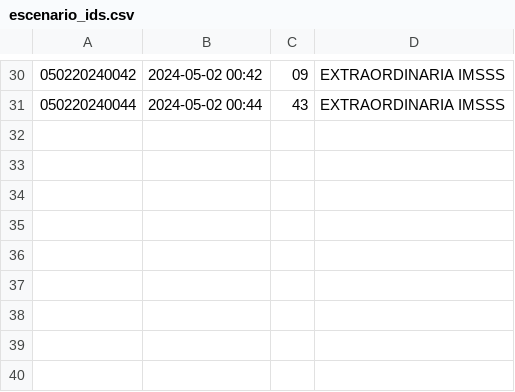
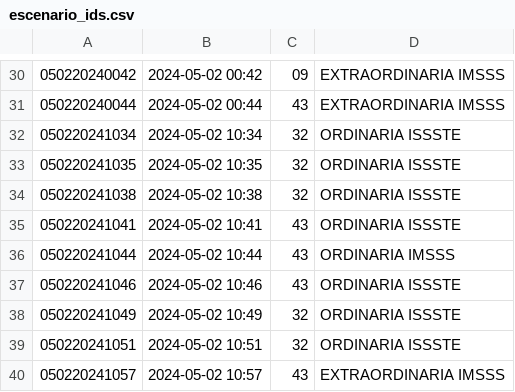
Before and after one commit to LuisMtz139/EjemploEjecutador, a CSV file: escenario_ids.csv, drawn as a sheet; only a part is shown, gaps mark what is left out; the diff names each change by its address in the sheet, - before the commit and + after, or states it on an @@ line.

Commit message:
el proceso para tratar lo excel funcional

```diff
--- a/escenario_ids.csv
+++ b/escenario_ids.csv
+row 32: 050220241034 | 2024-05-02 10:34 | 32 | ORDINARIA ISSSTE
+row 33: 050220241035 | 2024-05-02 10:35 | 32 | ORDINARIA ISSSTE
+row 34: 050220241038 | 2024-05-02 10:38 | 32 | ORDINARIA ISSSTE
+row 35: 050220241041 | 2024-05-02 10:41 | 43 | ORDINARIA ISSSTE
+row 36: 050220241044 | 2024-05-02 10:44 | 43 | ORDINARIA IMSSS
+row 37: 050220241046 | 2024-05-02 10:46 | 43 | ORDINARIA ISSSTE
+row 38: 050220241049 | 2024-05-02 10:49 | 32 | ORDINARIA ISSSTE
+row 39: 050220241051 | 2024-05-02 10:51 | 32 | ORDINARIA ISSSTE
+row 40: 050220241057 | 2024-05-02 10:57 | 43 | EXTRAORDINARIA IMSSS
```
Also changed, not shown: 1 other file.
